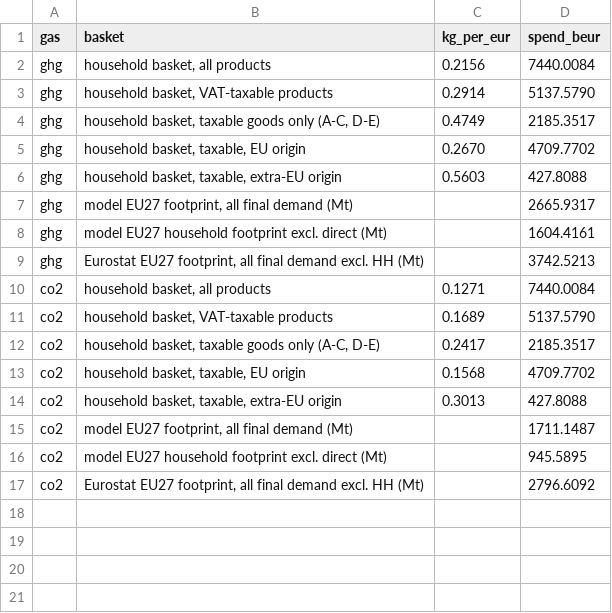
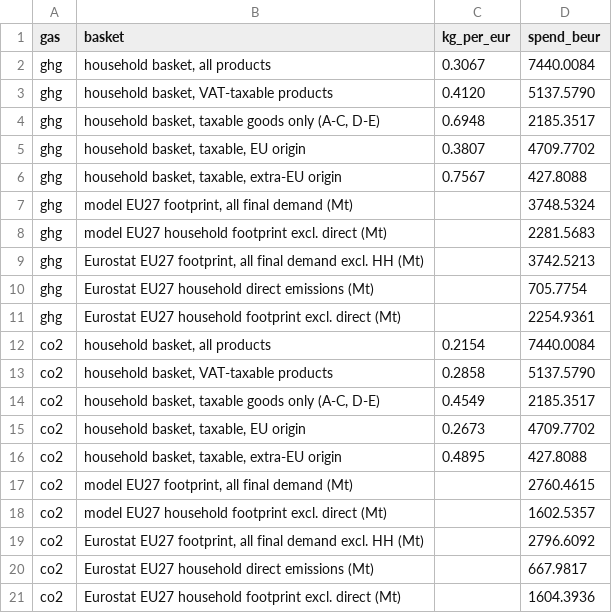
Before and after one commit to sjstretton/writing, a CSV file: B Working Papers/1.ClimateAndFiscalPolicy/1.6.CarbonConsumptionTax/2.Source/basket_summary.csv, drawn as a sheet.

```diff
--- a/B Working Papers/1.ClimateAndFiscalPolicy/1.6.CarbonConsumptionTax/2.Source/basket_summary.csv
+++ b/B Working Papers/1.ClimateAndFiscalPolicy/1.6.CarbonConsumptionTax/2.Source/basket_summary.csv
@@ -1,17 +1,21 @@
 gas,basket,kg_per_eur,spend_beur
-ghg,"household basket, all products",0.2156,7440.0084
-ghg,"household basket, VAT-taxable products",0.2914,5137.5790
-ghg,"household basket, taxable goods only (A-C, D-E)",0.4749,2185.3517
-ghg,"household basket, taxable, EU origin",0.2670,4709.7702
-ghg,"household basket, taxable, extra-EU origin",0.5603,427.8088
-ghg,"model EU27 footprint, all final demand (Mt)",,2665.9317
-ghg,model EU27 household footprint excl. direct (Mt),,1604.4161
+ghg,"household basket, all products",0.3067,7440.0084
+ghg,"household basket, VAT-taxable products",0.4120,5137.5790
+ghg,"household basket, taxable goods only (A-C, D-E)",0.6948,2185.3517
+ghg,"household basket, taxable, EU origin",0.3807,4709.7702
+ghg,"household basket, taxable, extra-EU origin",0.7567,427.8088
+ghg,"model EU27 footprint, all final demand (Mt)",,3748.5324
+ghg,model EU27 household footprint excl. direct (Mt),,2281.5683
 ghg,"Eurostat EU27 footprint, all final demand excl. HH (Mt)",,3742.5213
-co2,"household basket, all products",0.1271,7440.0084
-co2,"household basket, VAT-taxable products",0.1689,5137.5790
-co2,"household basket, taxable goods only (A-C, D-E)",0.2417,2185.3517
-co2,"household basket, taxable, EU origin",0.1568,4709.7702
-co2,"household basket, taxable, extra-EU origin",0.3013,427.8088
-co2,"model EU27 footprint, all final demand (Mt)",,1711.1487
-co2,model EU27 household footprint excl. direct (Mt),,945.5895
+ghg,Eurostat EU27 household direct emissions (Mt),,705.7754
+ghg,Eurostat EU27 household footprint excl. direct (Mt),,2254.9361
+co2,"household basket, all products",0.2154,7440.0084
+co2,"household basket, VAT-taxable products",0.2858,5137.5790
+co2,"household basket, taxable goods only (A-C, D-E)",0.4549,2185.3517
+co2,"household basket, taxable, EU origin",0.2673,4709.7702
+co2,"household basket, taxable, extra-EU origin",0.4895,427.8088
+co2,"model EU27 footprint, all final demand (Mt)",,2760.4615
+co2,model EU27 household footprint excl. direct (Mt),,1602.5357
 co2,"Eurostat EU27 footprint, all final demand excl. HH (Mt)",,2796.6092
+co2,Eurostat EU27 household direct emissions (Mt),,667.9817
+co2,Eurostat EU27 household footprint excl. direct (Mt),,1604.3936
```
Also changed, not shown: B Working Papers/1.ClimateAndFiscalPolicy/1.6.CarbonConsumptionTax/2.Source/defaults_by_category.csv, B Working Papers/1.ClimateAndFiscalPolicy/1.6.CarbonConsumptionTax/2.Source/defaults_by_product.csv, 9 other files.
